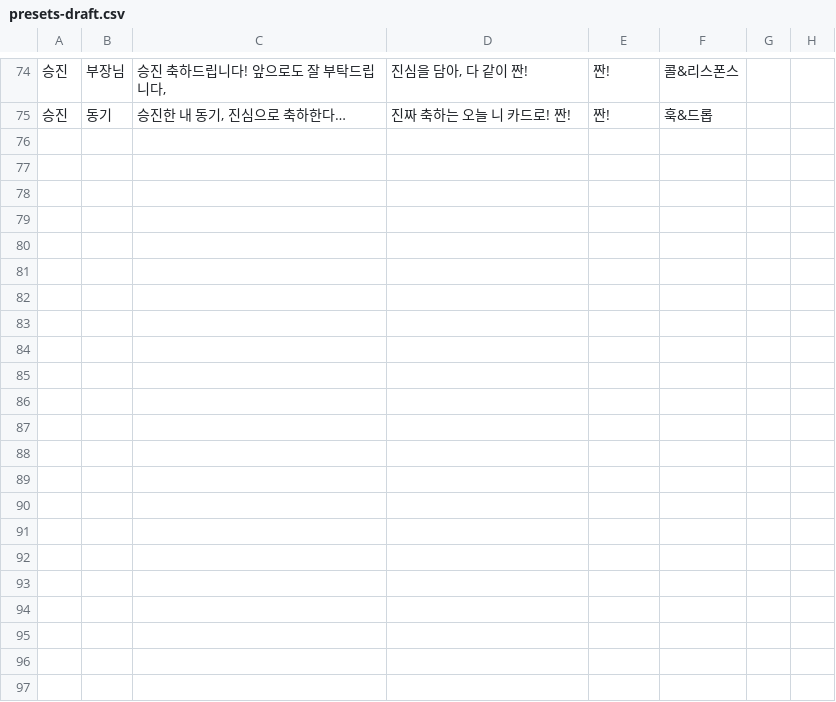
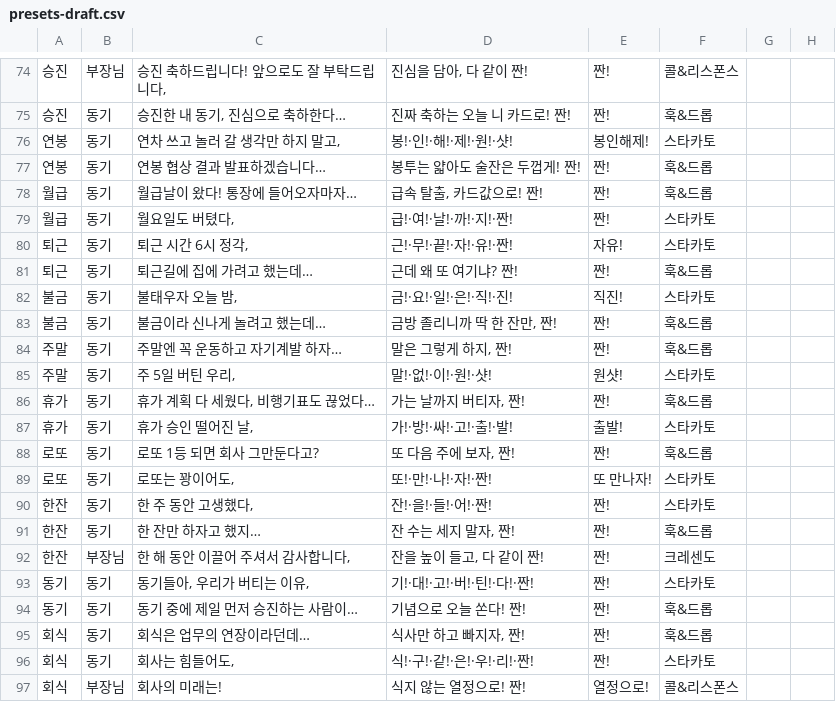
Before and after one commit to raefael2001-cpu/healthcheck, a CSV file: zzan/presets-draft.csv, drawn as a sheet; only a part is shown, gaps mark what is left out.

```diff
--- a/zzan/presets-draft.csv
+++ b/zzan/presets-draft.csv
@@ -75 +75,23 @@
 승진,동기,"승진한 내 동기, 진심으로 축하한다…",진짜 축하는 오늘 니 카드로! 짠!,짠!,훅&드롭,,
+연봉,동기,"연차 쓰고 놀러 갈 생각만 하지 말고,",봉!·인!·해!·제!·원!·샷!,봉인해제!,스타카토,,
+연봉,동기,연봉 협상 결과 발표하겠습니다…,봉투는 얇아도 술잔은 두껍게! 짠!,짠!,훅&드롭,,
+월급,동기,월급날이 왔다! 통장에 들어오자마자…,"급속 탈출, 카드값으로! 짠!",짠!,훅&드롭,,
+월급,동기,"월요일도 버텼다,",급!·여!·날!·까!·지!·짠!,짠!,스타카토,,
+퇴근,동기,"퇴근 시간 6시 정각,",근!·무!·끝!·자!·유!·짠!,자유!,스타카토,,
+퇴근,동기,퇴근길에 집에 가려고 했는데…,근데 왜 또 여기냐? 짠!,짠!,훅&드롭,,
+불금,동기,"불태우자 오늘 밤,",금!·요!·일!·은!·직!·진!,직진!,스타카토,,
+불금,동기,불금이라 신나게 놀려고 했는데…,"금방 졸리니까 딱 한 잔만, 짠!",짠!,훅&드롭,,
+주말,동기,주말엔 꼭 운동하고 자기계발 하자…,"말은 그렇게 하지, 짠!",짠!,훅&드롭,,
+주말,동기,"주 5일 버틴 우리,",말!·없!·이!·원!·샷!,원샷!,스타카토,,
+휴가,동기,"휴가 계획 다 세웠다, 비행기표도 끊었다…","가는 날까지 버티자, 짠!",짠!,훅&드롭,,
+휴가,동기,"휴가 승인 떨어진 날,",가!·방!·싸!·고!·출!·발!,출발!,스타카토,,
+로또,동기,로또 1등 되면 회사 그만둔다고?,"또 다음 주에 보자, 짠!",짠!,훅&드롭,,
+로또,동기,"로또는 꽝이어도,",또!·만!·나!·자!·짠!,또 만나자!,스타카토,,
+한잔,동기,"한 주 동안 고생했다,",잔!·을!·들!·어!·짠!,짠!,스타카토,,
+한잔,동기,한 잔만 하자고 했지…,"잔 수는 세지 말자, 짠!",짠!,훅&드롭,,
+한잔,부장님,"한 해 동안 이끌어 주셔서 감사합니다,","잔을 높이 들고, 다 같이 짠!",짠!,크레센도,,
+동기,동기,"동기들아, 우리가 버티는 이유,",기!·대!·고!·버!·틴!·다!·짠!,짠!,스타카토,,
+동기,동기,동기 중에 제일 먼저 승진하는 사람이…,기념으로 오늘 쏜다! 짠!,짠!,훅&드롭,,
+회식,동기,회식은 업무의 연장이라던데…,"식사만 하고 빠지자, 짠!",짠!,훅&드롭,,
+회식,동기,"회사는 힘들어도,",식!·구!·같!·은!·우!·리!·짠!,짠!,스타카토,,
+회식,부장님,회사의 미래는!,식지 않는 열정으로! 짠!,열정으로!,콜&리스폰스,,
```
Also changed, not shown: 1 other file.
